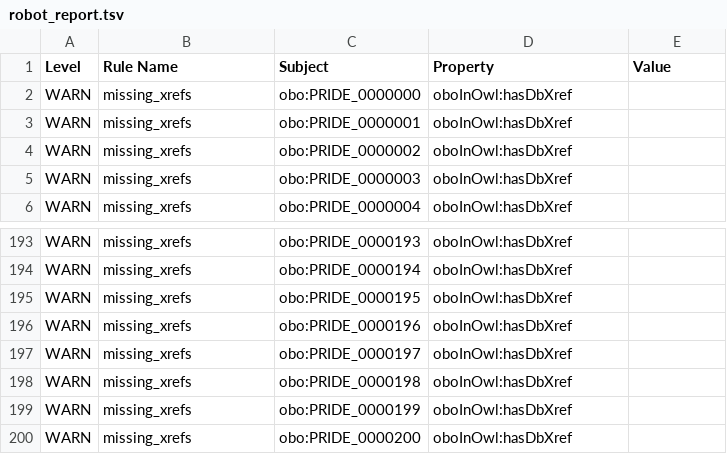
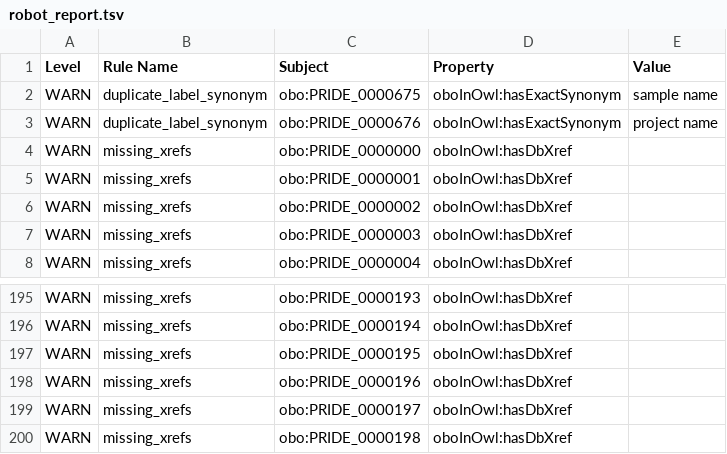
Before and after one commit to pfabry/dashboard_test, a TSV file: dashboard/pride/robot_report.tsv, drawn as a sheet; only a part is shown, gaps mark what is left out; removed rows and columns are numbered as before the commit, all else as after; the diff names each change by its address in the sheet, - before the commit and + after, or states it on an @@ line.

```diff
--- a/dashboard/pride/robot_report.tsv
+++ b/dashboard/pride/robot_report.tsv
+row 2: WARN | duplicate_label_synonym | obo:PRIDE_0000675 | oboInOwl:hasExactSynonym | sample name
+row 3: WARN | duplicate_label_synonym | obo:PRIDE_0000676 | oboInOwl:hasExactSynonym | project name
-row 199: WARN | missing_xrefs | obo:PRIDE_0000199 | oboInOwl:hasDbXref
-row 200: WARN | missing_xrefs | obo:PRIDE_0000200 | oboInOwl:hasDbXref
```
Also changed, not shown: 13 other files.
